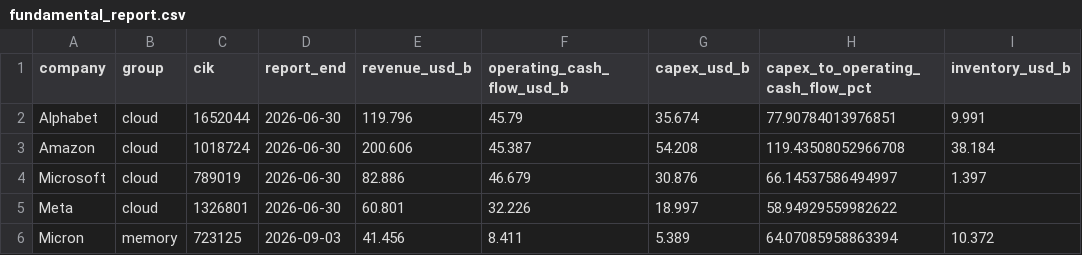
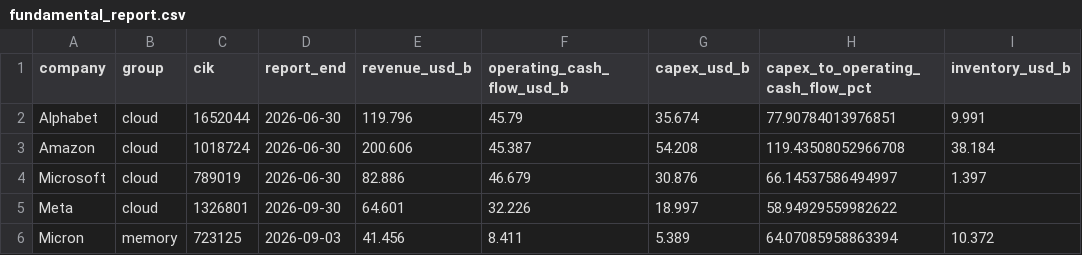
Before and after one commit to teresahblack04-ops/a-share-portfolio-monitor, a CSV file: output/fundamental_report.csv, drawn as a sheet; only a part is shown; the diff names each change by its address in the sheet, - before the commit and + after, or states it on an @@ line.

```diff
--- a/output/fundamental_report.csv
+++ b/output/fundamental_report.csv
-D5 (report_end): 2026-06-30
+D5 (report_end): 2026-09-30
-E5 (revenue_usd_b): 60.801
+E5 (revenue_usd_b): 64.601
```
Also changed, not shown: data/ohlcv.csv, output/risk_dashboard.csv, 4 other files.
